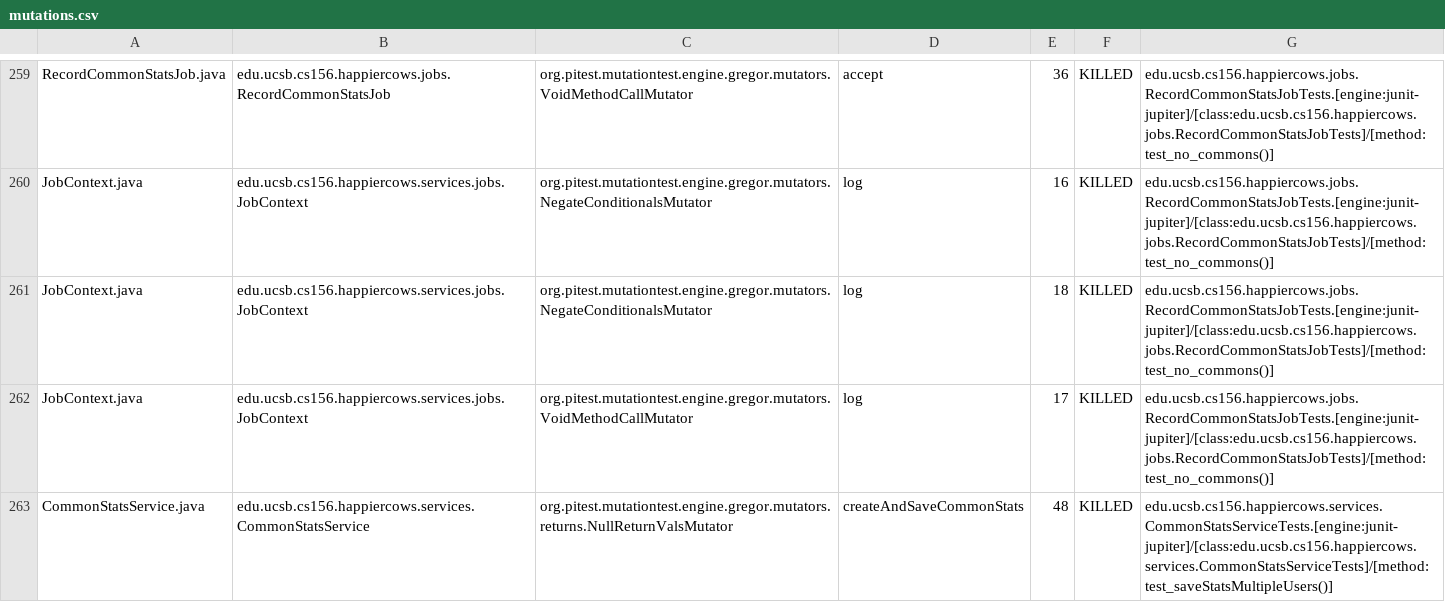
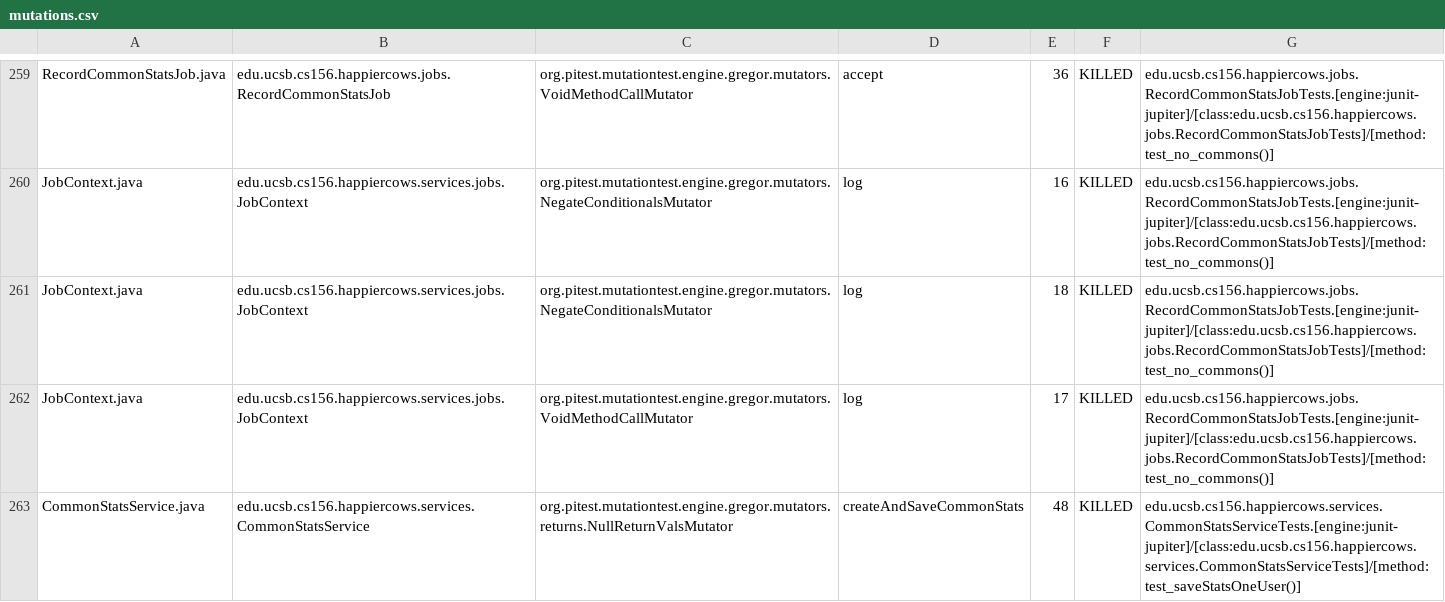
Before and after one commit to ucsb-cs156-f23/proj-happycows-f23-5pm-4, a CSV file: prs/34/pitest/mutations.csv, drawn as a sheet; only a part is shown, gaps mark what is left out; the diff covers the shown part only.

Commit message:
Deploying to gh-pages from @ ucsb-cs156-f23/proj-happycows-f23-5pm-4@fa6b3922c200780d1ec86c37d55b1c568b503aac 🚀

```diff
--- a/prs/34/pitest/mutations.csv
+++ b/prs/34/pitest/mutations.csv
@@ -262,2 +262,2 @@ JobContext.java,edu.ucsb.cs156.happiercows.services.jobs.JobContext,org.pitest.m
 JobContext.java,edu.ucsb.cs156.happiercows.services.jobs.JobContext,org.pitest.mutationtest.engine.gregor.mutators.VoidMethodCallMutator,log,17,KILLED,edu.ucsb.cs156.happiercows.jobs.RecordCommonStatsJobTests.[engine:junit-jupiter]/[class:edu.ucsb.cs156.happiercows.jobs.RecordCommonStatsJobTests]/[method:test_no_commons()]
-CommonStatsService.java,edu.ucsb.cs156.happiercows.services.CommonStatsService,org.pitest.mutationtest.engine.gregor.mutators.returns.NullReturnValsMutator,createAndSaveCommonStats,48,KILLED,edu.ucsb.cs156.happiercows.services.CommonStatsServiceTests.[engine:junit-jupiter]/[class:edu.ucsb.cs156.happiercows.services.CommonStatsServiceTests]/[method:test_saveStatsMultipleUsers()]
+CommonStatsService.java,edu.ucsb.cs156.happiercows.services.CommonStatsService,org.pitest.mutationtest.engine.gregor.mutators.returns.NullReturnValsMutator,createAndSaveCommonStats,48,KILLED,edu.ucsb.cs156.happiercows.services.CommonStatsServiceTests.[engine:junit-jupiter]/[class:edu.ucsb.cs156.happiercows.services.CommonStatsServiceTests]/[method:test_saveStatsOneUser()]
```
Also changed, not shown: 40 edited cells elsewhere in this file, 46 other files.
